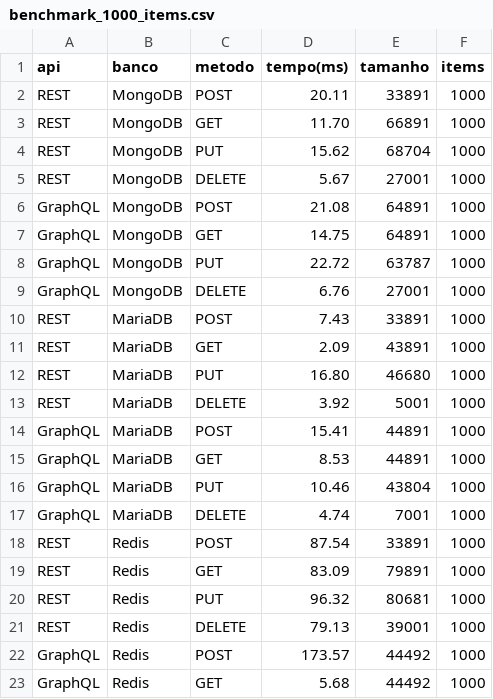
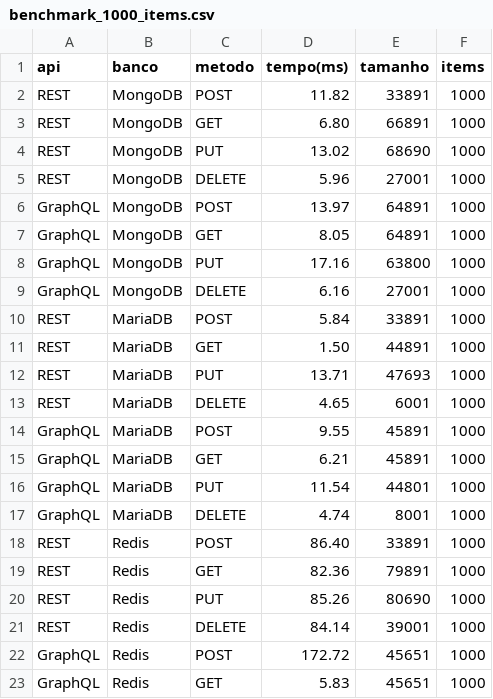
Before and after one commit to LuisBrescia/LAB5-GraphQLvsREST, a CSV file: client/benchmark_1000_items.csv, drawn as a sheet; only a part is shown; the diff covers the shown part only.

```diff
--- a/client/benchmark_1000_items.csv
+++ b/client/benchmark_1000_items.csv
@@ -1,23 +1,23 @@
 api,banco,metodo,tempo(ms),tamanho,items
-REST,MongoDB,POST,20.11,33891,1000
-REST,MongoDB,GET,11.70,66891,1000
-REST,MongoDB,PUT,15.62,68704,1000
-REST,MongoDB,DELETE,5.67,27001,1000
-GraphQL,MongoDB,POST,21.08,64891,1000
-GraphQL,MongoDB,GET,14.75,64891,1000
-GraphQL,MongoDB,PUT,22.72,63787,1000
-GraphQL,MongoDB,DELETE,6.76,27001,1000
-REST,MariaDB,POST,7.43,33891,1000
-REST,MariaDB,GET,2.09,43891,1000
-REST,MariaDB,PUT,16.80,46680,1000
-REST,MariaDB,DELETE,3.92,5001,1000
-GraphQL,MariaDB,POST,15.41,44891,1000
-GraphQL,MariaDB,GET,8.53,44891,1000
-GraphQL,MariaDB,PUT,10.46,43804,1000
-GraphQL,MariaDB,DELETE,4.74,7001,1000
-REST,Redis,POST,87.54,33891,1000
-REST,Redis,GET,83.09,79891,1000
-REST,Redis,PUT,96.32,80681,1000
-REST,Redis,DELETE,79.13,39001,1000
-GraphQL,Redis,POST,173.57,44492,1000
-GraphQL,Redis,GET,5.68,44492,1000
+REST,MongoDB,POST,11.82,33891,1000
+REST,MongoDB,GET,6.80,66891,1000
+REST,MongoDB,PUT,13.02,68690,1000
+REST,MongoDB,DELETE,5.96,27001,1000
+GraphQL,MongoDB,POST,13.97,64891,1000
+GraphQL,MongoDB,GET,8.05,64891,1000
+GraphQL,MongoDB,PUT,17.16,63800,1000
+GraphQL,MongoDB,DELETE,6.16,27001,1000
+REST,MariaDB,POST,5.84,33891,1000
+REST,MariaDB,GET,1.50,44891,1000
+REST,MariaDB,PUT,13.71,47693,1000
+REST,MariaDB,DELETE,4.65,6001,1000
+GraphQL,MariaDB,POST,9.55,45891,1000
+GraphQL,MariaDB,GET,6.21,45891,1000
+GraphQL,MariaDB,PUT,11.54,44801,1000
+GraphQL,MariaDB,DELETE,4.74,8001,1000
+REST,Redis,POST,86.40,33891,1000
+REST,Redis,GET,82.36,79891,1000
+REST,Redis,PUT,85.26,80690,1000
+REST,Redis,DELETE,84.14,39001,1000
+GraphQL,Redis,POST,172.72,45651,1000
+GraphQL,Redis,GET,5.83,45651,1000
```
Also changed, not shown: 4 edited cells elsewhere in this file, client/benchmark_100_items.csv, client/benchmark_500_items.csv, 1 other file.
